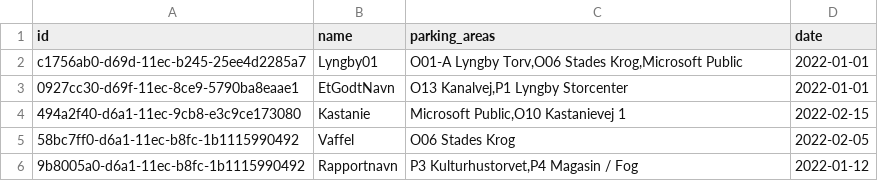
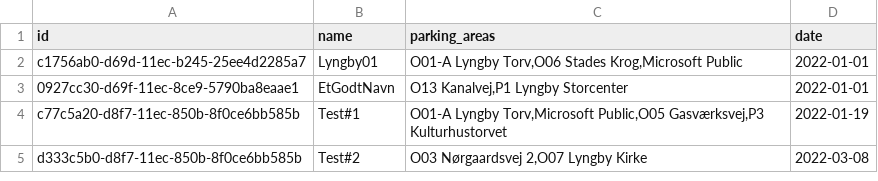
Before and after one commit to Janussr/Papp_insights_backend, a CSV file: app/data/reports.csv, drawn as a sheet.

```diff
--- a/app/data/reports.csv
+++ b/app/data/reports.csv
@@ -3,4 +3,3 @@ c1756ab0-d69d-11ec-b245-25ee4d2285a7,Lyngby01,"O01-A Lyngby Torv,O06 Stades Krog
 0927cc30-d69f-11ec-8ce9-5790ba8eaae1,EtGodtNavn,"O13 Kanalvej,P1 Lyngby Storcenter",2022-01-01
-494a2f40-d6a1-11ec-9cb8-e3c9ce173080,Kastanie,"Microsoft Public,O10 Kastanievej 1",2022-02-15
-58bc7ff0-d6a1-11ec-b8fc-1b1115990492,Vaffel,O06 Stades Krog,2022-02-05
-9b8005a0-d6a1-11ec-b8fc-1b1115990492,Rapportnavn,"P3 Kulturhustorvet,P4 Magasin / Fog",2022-01-12
+c77c5a20-d8f7-11ec-850b-8f0ce6bb585b,Test#1,"O01-A Lyngby Torv,Microsoft Public,O05 Gasværksvej,P3 Kulturhustorvet",2022-01-19
+d333c5b0-d8f7-11ec-850b-8f0ce6bb585b,Test#2,"O03 Nørgaardsvej 2,O07 Lyngby Kirke",2022-03-08
```
Also changed, not shown: 2 other files.
